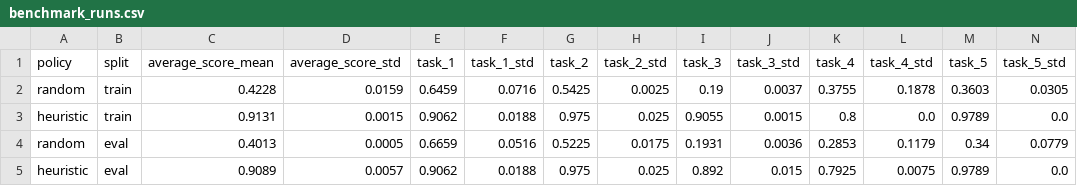
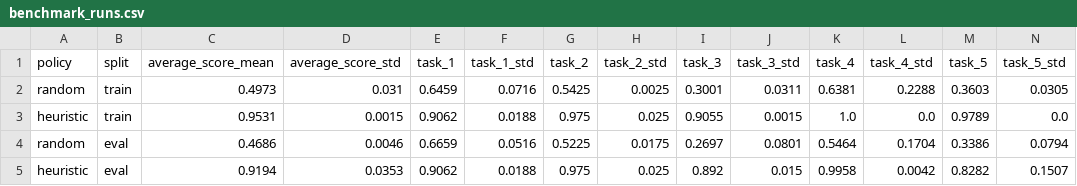
Before and after one commit to SahilKumar75/mario-the-plumber, a CSV file: docs/assets/benchmark_runs.csv, drawn as a sheet.

Commit message:
Update benchmark artifacts after validation reruns

```diff
--- a/docs/assets/benchmark_runs.csv
+++ b/docs/assets/benchmark_runs.csv
@@ -1,5 +1,5 @@
 policy,split,average_score_mean,average_score_std,task_1,task_1_std,task_2,task_2_std,task_3,task_3_std,task_4,task_4_std,task_5,task_5_std
-random,train,0.4228,0.0159,0.6459,0.0716,0.5425,0.0025,0.19,0.0037,0.3755,0.1878,0.3603,0.0305
-heuristic,train,0.9131,0.0015,0.9062,0.0188,0.975,0.025,0.9055,0.0015,0.8,0.0,0.9789,0.0
-random,eval,0.4013,0.0005,0.6659,0.0516,0.5225,0.0175,0.1931,0.0036,0.2853,0.1179,0.34,0.0779
-heuristic,eval,0.9089,0.0057,0.9062,0.0188,0.975,0.025,0.892,0.015,0.7925,0.0075,0.9789,0.0
+random,train,0.4973,0.031,0.6459,0.0716,0.5425,0.0025,0.3001,0.0311,0.6381,0.2288,0.3603,0.0305
+heuristic,train,0.9531,0.0015,0.9062,0.0188,0.975,0.025,0.9055,0.0015,1.0,0.0,0.9789,0.0
+random,eval,0.4686,0.0046,0.6659,0.0516,0.5225,0.0175,0.2697,0.0801,0.5464,0.1704,0.3386,0.0794
+heuristic,eval,0.9194,0.0353,0.9062,0.0188,0.975,0.025,0.892,0.015,0.9958,0.0042,0.8282,0.1507
```
Also changed, not shown: 5 other files.
